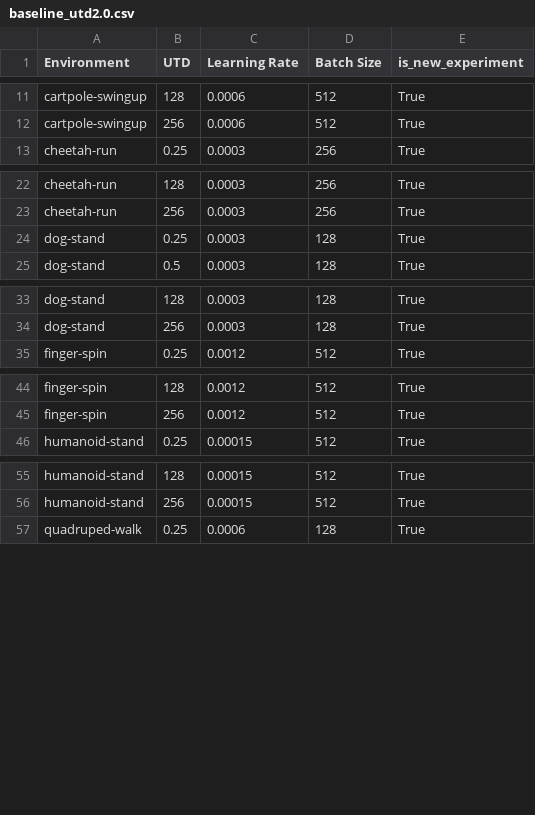
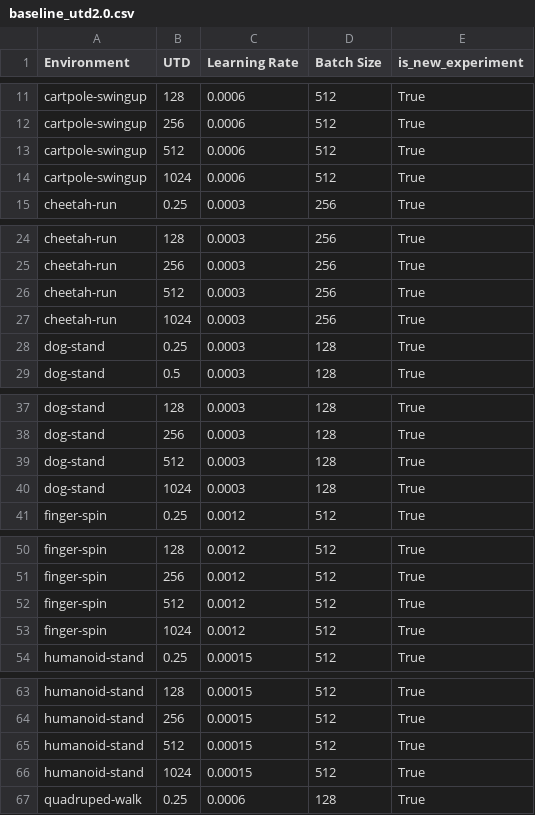
Before and after one commit to prestonfu/qscaled, a CSV file: experiments/outputs/grid_proposed_hparams/dmc_sweep/baseline_utd2.0.csv, drawn as a sheet; only a part is shown, gaps mark what is left out; the diff covers the shown part only; the diff names each change by its address in the sheet, - before the commit and + after, or states it on an @@ line.

```diff
--- a/experiments/outputs/grid_proposed_hparams/dmc_sweep/baseline_utd2.0.csv
+++ b/experiments/outputs/grid_proposed_hparams/dmc_sweep/baseline_utd2.0.csv
+row 13: cartpole-swingup | 512 | 0.0006 | 512 | True
+row 14: cartpole-swingup | 1024 | 0.0006 | 512 | True
+row 26: cheetah-run | 512 | 0.0003 | 256 | True
+row 27: cheetah-run | 1024 | 0.0003 | 256 | True
+row 39: dog-stand | 512 | 0.0003 | 128 | True
+row 40: dog-stand | 1024 | 0.0003 | 128 | True
+row 52: finger-spin | 512 | 0.0012 | 512 | True
+row 53: finger-spin | 1024 | 0.0012 | 512 | True
+row 65: humanoid-stand | 512 | 0.00015 | 512 | True
+row 66: humanoid-stand | 1024 | 0.00015 | 512 | True
```
Also changed, not shown: 4 added rows elsewhere in this file, experiments/outputs/grid_proposed_hparams/dmc_sweep/separate_fitted.csv, experiments/outputs/grid_proposed_hparams/dmc_sweep/shared_fitted.csv, 40 other files.
